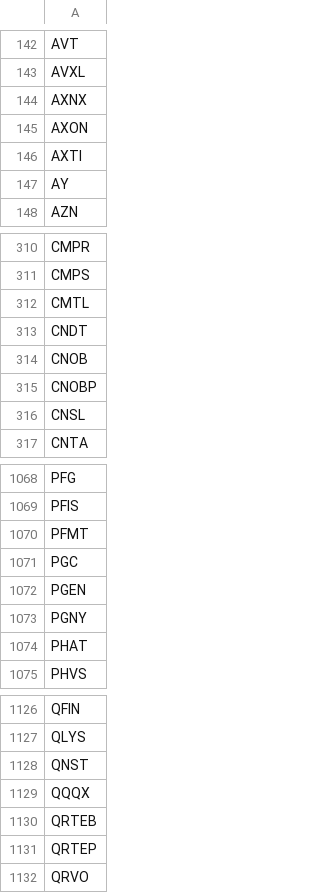
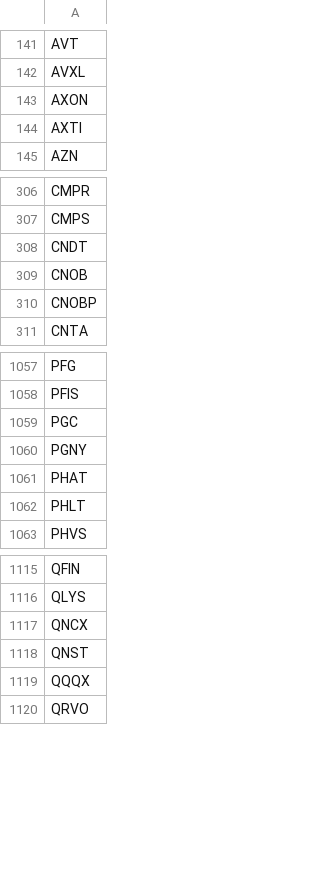
Before and after one commit to lesterholsterr/stockle, a CSV file: backend/scripts/universe.csv, drawn as a sheet; only a part is shown, gaps mark what is left out; removed rows and columns are numbered as before the commit, all else as after; the diff covers the shown part only; the diff names each change by its address in the sheet, - before the commit and + after, or states it on an @@ line.

```diff
--- a/backend/scripts/universe.csv
+++ b/backend/scripts/universe.csv
-row 144: AXNX
-row 147: AY
-row 312: CMTL
-row 316: CNSL
-row 1070: PFMT
-row 1072: PGEN
+row 1062: PHLT
+row 1117: QNCX
-row 1130: QRTEB
-row 1131: QRTEP
```
Also changed, not shown: 34 added rows, 70 removed rows, 6 moved rows and 3 edited cells elsewhere in this file, 24 other files.
